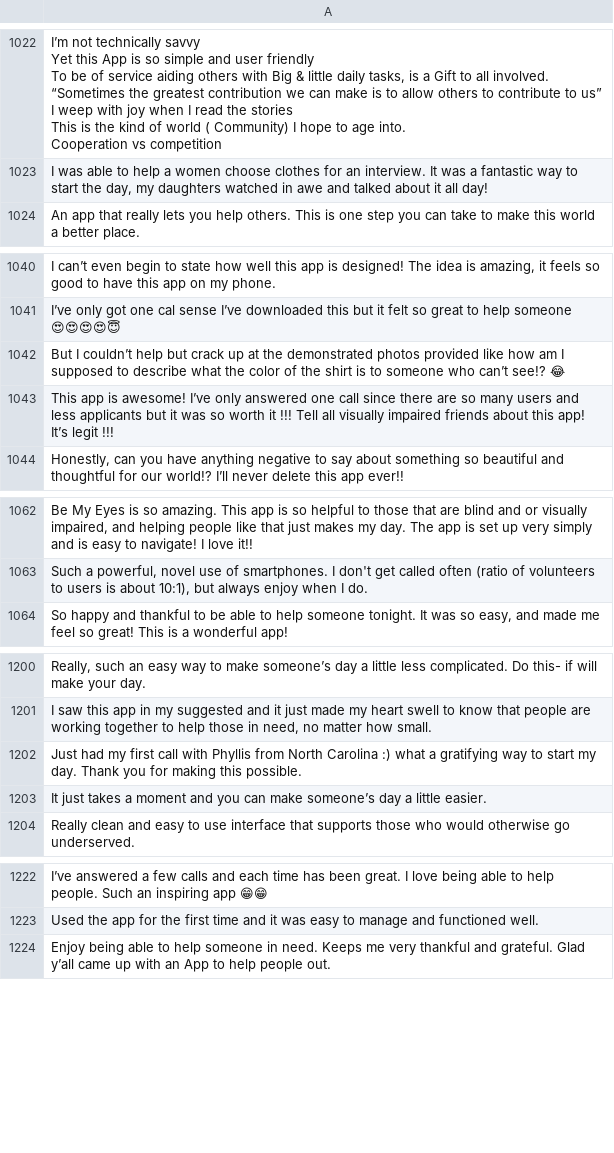
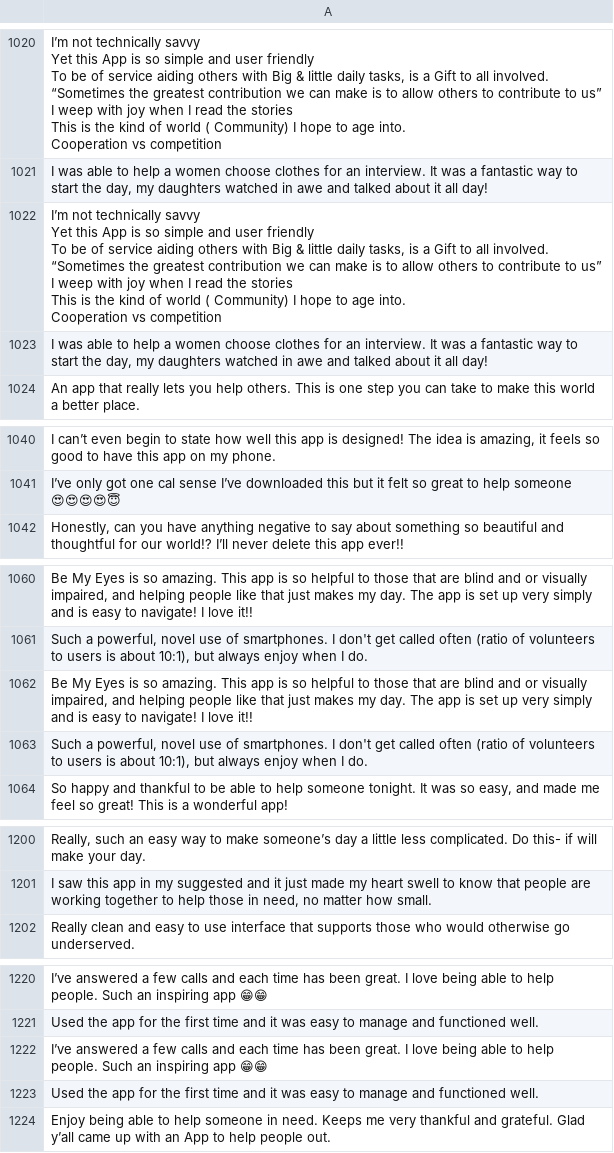
Before and after one commit to wanghaisheng/autoscraper-changes, a CSV file: apple-app-review.csv, drawn as a sheet; only a part is shown, gaps mark what is left out; removed rows and columns are numbered as before the commit, all else as after; ↵ is a line break in a cell; the diff covers the shown part only; the diff names each change by its address in the sheet, - before the commit and + after, or states it on an @@ line.

```diff
--- a/apple-app-review.csv
+++ b/apple-app-review.csv
+row 1022: I’m not technically savvy ↵ Yet this App is so simple and user friendly ↵ To be of service aiding others with Big & little daily tasks, is a Gift to all involved. ↵ “Sometimes the greatest contribution we can make is to allow others to contribute to us” ↵ I weep with joy when I read the stories ↵ This is the kind of world ( Community) I hope to age into. ↵ Cooperation vs competition
+row 1023: I was able to help a women choose clothes for an interview. It was a fantastic way to start the day, my daughters watched in awe and talked about it all day!
-row 1042: But I couldn’t help but crack up at the demonstrated photos provided like how am I supposed to describe what the color of the shirt is to someone who can’t see!? 😂
-row 1043: This app is awesome! I’ve only answered one call since there are so many users and less applicants but it was so worth it !!! Tell all visually impaired friends about this app! It’s legit !!!
+row 1062: Be My Eyes is so amazing. This app is so helpful to those that are blind and or visually impaired, and helping people like that just makes my day. The app is set up very simply and is easy to navigate! I love it!!
+row 1063: Such a powerful, novel use of smartphones. I don't get called often (ratio of volunteers to users is about 10:1), but always enjoy when I do.
-row 1202: Just had my first call with Phyllis from North Carolina :) what a gratifying way to start my day. Thank you for making this possible.
-row 1203: It just takes a moment and you can make someone’s day a little easier.
+row 1222: I’ve answered a few calls and each time has been great. I love being able to help people. Such an inspiring app 😁😁
+row 1223: Used the app for the first time and it was easy to manage and functioned well.
```
Also changed, not shown: 34 added rows, 36 removed rows and 5 moved rows elsewhere in this file, 1 other file.
